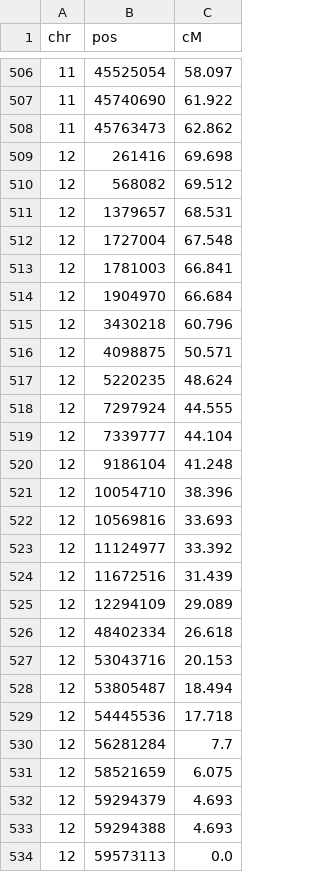
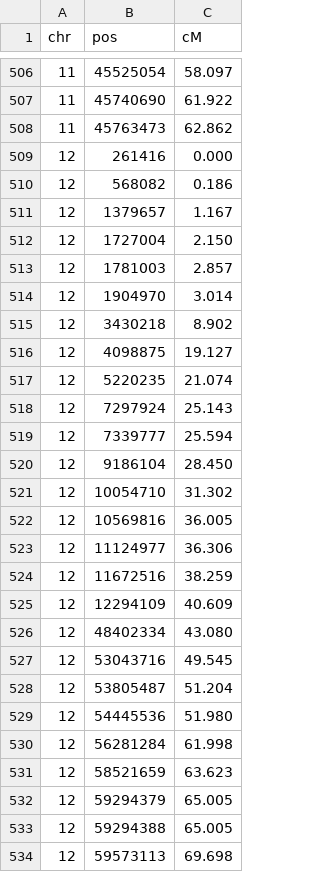
Before and after one commit to alinatgrv/genetic_maps, a TSV file: species/solanum_tuberosum/results/final/potato_genetic_map.hybrid_high_confidence.first_cM.max_collinear.tsv, drawn as a sheet; only a part is shown, gaps mark what is left out.

```diff
--- a/species/solanum_tuberosum/results/final/potato_genetic_map.hybrid_high_confidence.first_cM.max_collinear.tsv
+++ b/species/solanum_tuberosum/results/final/potato_genetic_map.hybrid_high_confidence.first_cM.max_collinear.tsv
@@ -508,27 +508,27 @@ chr	pos	cM
 11	45763473	62.862
-12	261416	69.698
-12	568082	69.512
-12	1379657	68.531
-12	1727004	67.548
-12	1781003	66.841
-12	1904970	66.684
-12	3430218	60.796
-12	4098875	50.571
-12	5220235	48.624
-12	7297924	44.555
-12	7339777	44.104
-12	9186104	41.248
-12	10054710	38.396
-12	10569816	33.693
-12	11124977	33.392
-12	11672516	31.439
-12	12294109	29.089
-12	48402334	26.618
-12	53043716	20.153
-12	53805487	18.494
-12	54445536	17.718
-12	56281284	7.7
-12	58521659	6.075
-12	59294379	4.693
-12	59294388	4.693
-12	59573113	0.0
+12	261416	0.000
+12	568082	0.186
+12	1379657	1.167
+12	1727004	2.150
+12	1781003	2.857
+12	1904970	3.014
+12	3430218	8.902
+12	4098875	19.127
+12	5220235	21.074
+12	7297924	25.143
+12	7339777	25.594
+12	9186104	28.450
+12	10054710	31.302
+12	10569816	36.005
+12	11124977	36.306
+12	11672516	38.259
+12	12294109	40.609
+12	48402334	43.080
+12	53043716	49.545
+12	53805487	51.204
+12	54445536	51.980
+12	56281284	61.998
+12	58521659	63.623
+12	59294379	65.005
+12	59294388	65.005
+12	59573113	69.698
```
Also changed, not shown: species/brassica_napus/results/final/brassica_napus_genetic_map.tsv, species/brassica_oleracea_capitata/results/final/cabbage_genetic_map.high_confidence_196.tsv, 8 other files.
